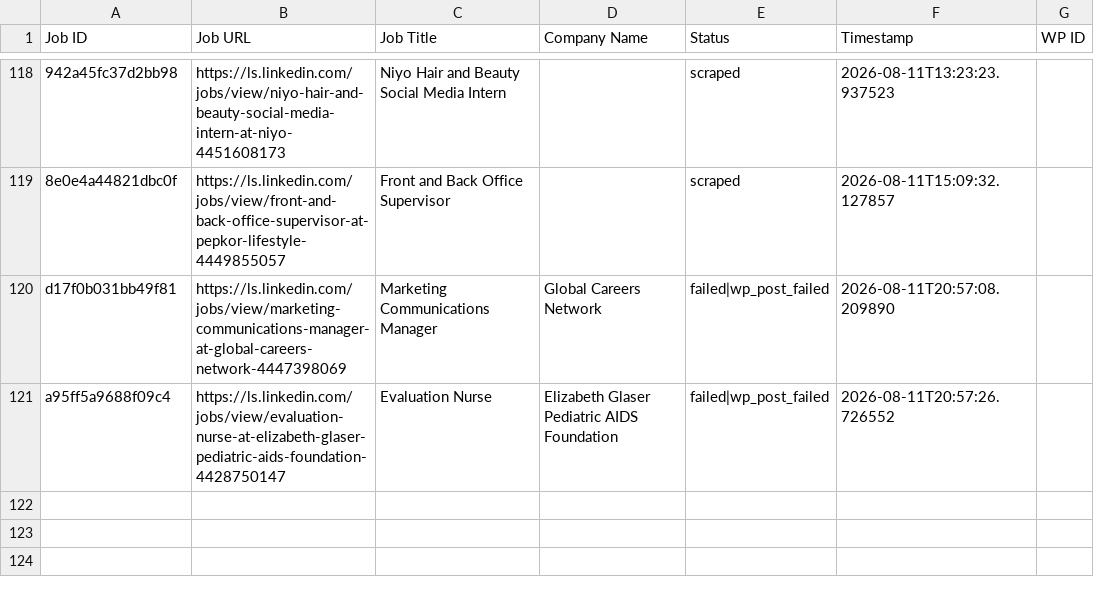
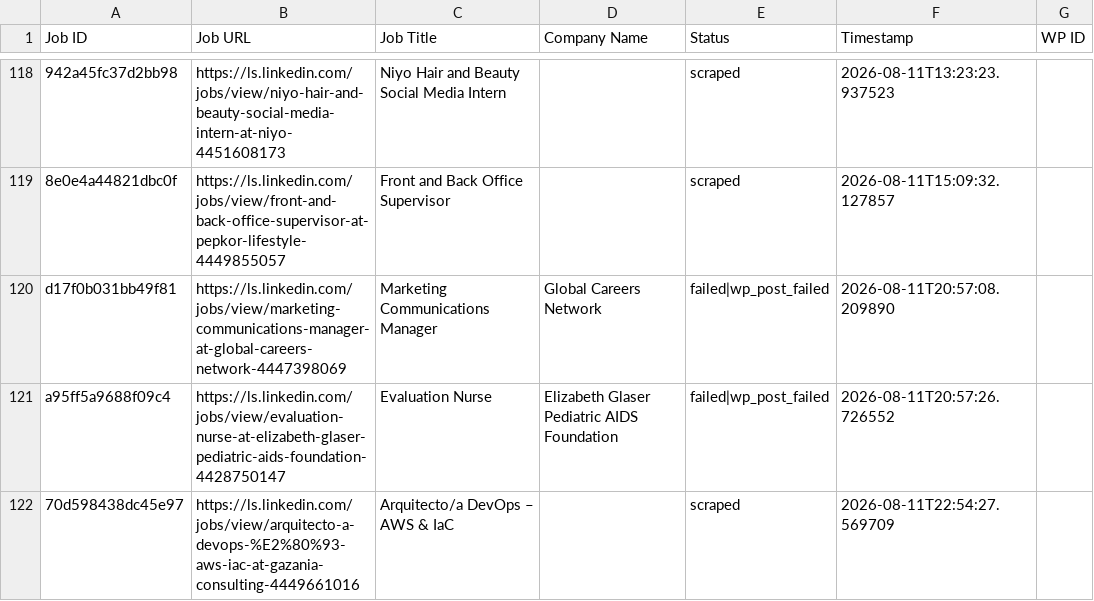
Before and after one commit to innovationinc2000/ls, a CSV file: processed_jobs.csv, drawn as a sheet; only a part is shown, gaps mark what is left out.

```diff
--- a/processed_jobs.csv
+++ b/processed_jobs.csv
@@ -124 +124,2 @@ d17f0b031bb49f81,https://ls.linkedin.com/jobs/view/marketing-communications-mana
 a95ff5a9688f09c4,https://ls.linkedin.com/jobs/view/evaluation-nurse-at-elizabeth-glaser-pediatric-aids-foundation-4428750147,Evaluation Nurse,Elizabeth Glaser Pediatric AIDS Foundation,failed|wp_post_failed,2026-08-11T20:57:26.726552,
+70d598438dc45e97,https://ls.linkedin.com/jobs/view/arquitecto-a-devops-%E2%80%93-aws-iac-at-gazania-consulting-4449661016,Arquitecto/a DevOps – AWS & IaC,,scraped,2026-08-11T22:54:27.569709,
```
